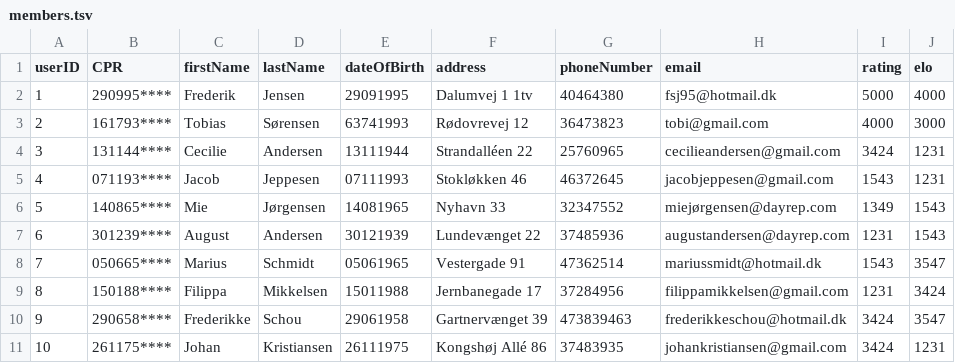
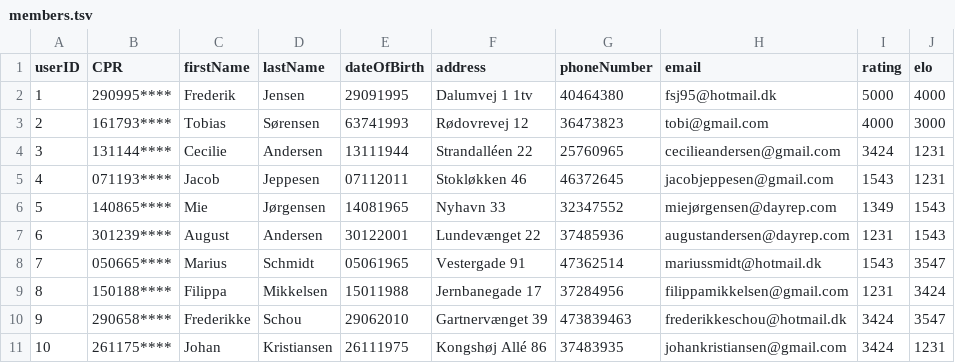
Before and after one commit to Tobiasmidskards/SK41, a TSV file: src/db/members.tsv, drawn as a sheet.

Commit message:
find junior members done

```diff
--- a/src/db/members.tsv
+++ b/src/db/members.tsv
@@ -4,8 +4,8 @@ userID	CPR	firstName	lastName	dateOfBirth	address	phoneNumber	email	rating	elo
 3	131144****	Cecilie	Andersen	13111944	Strandalléen 22	25760965	cecilieandersen@gmail.com	3424	1231
-4	071193****	Jacob	Jeppesen	07111993	Stokløkken 46	46372645	jacobjeppesen@gmail.com	1543	1231
+4	071193****	Jacob	Jeppesen	07112011	Stokløkken 46	46372645	jacobjeppesen@gmail.com	1543	1231
 5	140865****	Mie	Jørgensen	14081965	Nyhavn 33	32347552	miejørgensen@dayrep.com	1349	1543
-6	301239****	August	Andersen	30121939	Lundevænget 22	37485936	augustandersen@dayrep.com	1231	1543
+6	301239****	August	Andersen	30122001	Lundevænget 22	37485936	augustandersen@dayrep.com	1231	1543
 7	050665****	Marius	Schmidt	05061965	Vestergade 91	47362514	mariussmidt@hotmail.dk	1543	3547
 8	150188****	Filippa	Mikkelsen	15011988	Jernbanegade 17	37284956	filippamikkelsen@gmail.com	1231	3424
-9	290658****	Frederikke	Schou	29061958	Gartnervænget 39	473839463	frederikkeschou@hotmail.dk	3424	3547
+9	290658****	Frederikke	Schou	29062010	Gartnervænget 39	473839463	frederikkeschou@hotmail.dk	3424	3547
 10	261175****	Johan	Kristiansen	26111975	Kongshøj Allé 86	37483935	johankristiansen@gmail.com	3424	1231
```
Also changed, not shown: 3 other files.
